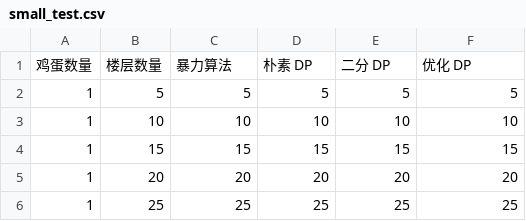
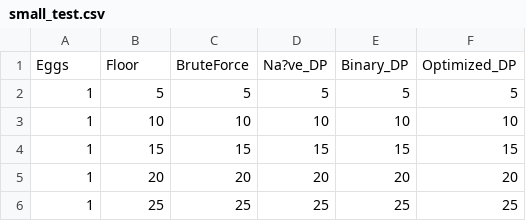
Before and after one commit to FMonitor/Algorithm-Design, a CSV file: lab4/data/small_test.csv, drawn as a sheet; only a part is shown; removed rows and columns are numbered as before the commit, all else as after; the diff names each change by its address in the sheet, - before the commit and + after, or states it on an @@ line.

```diff
--- a/lab4/data/small_test.csv
+++ b/lab4/data/small_test.csv
-row 1: 鸡蛋数量 | 楼层数量 | 暴力算法 | 朴素 DP | 二分 DP | 优化 DP
+row 1: Eggs | Floor | BruteForce | Na?ve_DP | Binary_DP | Optimized_DP
```
Also changed, not shown: 11 other files.
